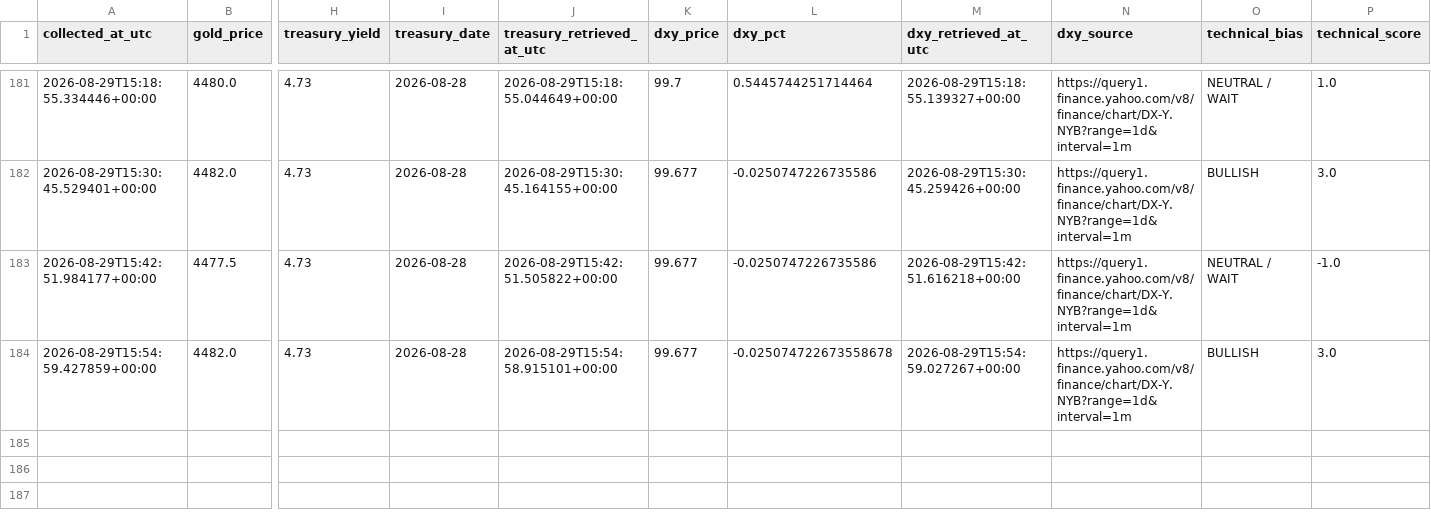
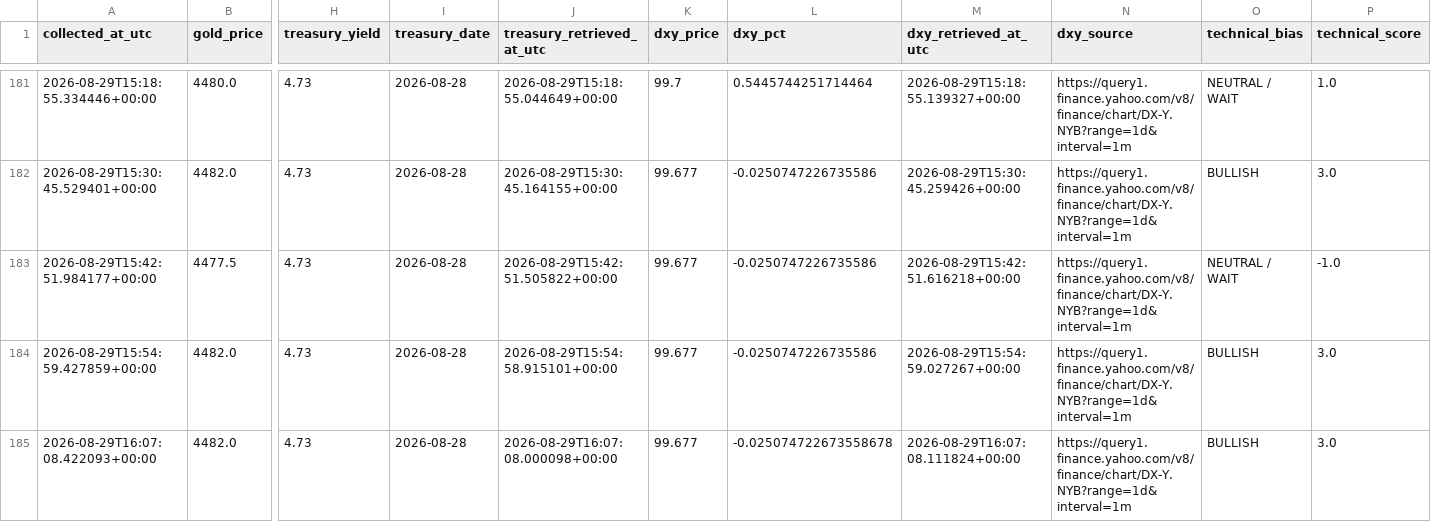
Before and after one commit to smd-netizen/Gold-market-monitor, a CSV file: prediction_history.csv, drawn as a sheet; only a part is shown, gaps mark what is left out; rows hold the shown columns only; the diff names each change by its address in the sheet, - before the commit and + after, or states it on an @@ line.

```diff
--- a/prediction_history.csv
+++ b/prediction_history.csv
-L184 (dxy_pct): -0.025074722673558678
+L184 (dxy_pct): -0.0250747226735586
+row 185: 2026-08-29T16:07:08.422093+00:00 | 4482.0 | 4.73 | 2026-08-28 | 2026-08-29T16:07:08.000098+00:00 | 99.677 | -0.025074722673558678 | 2026-08-29T16:07:08.111824+00:00 | https://query1.finance.yahoo.com/v8/finance/chart/DX-Y.NYB?range=1d&interval=1m | BULLISH | 3.0
```
